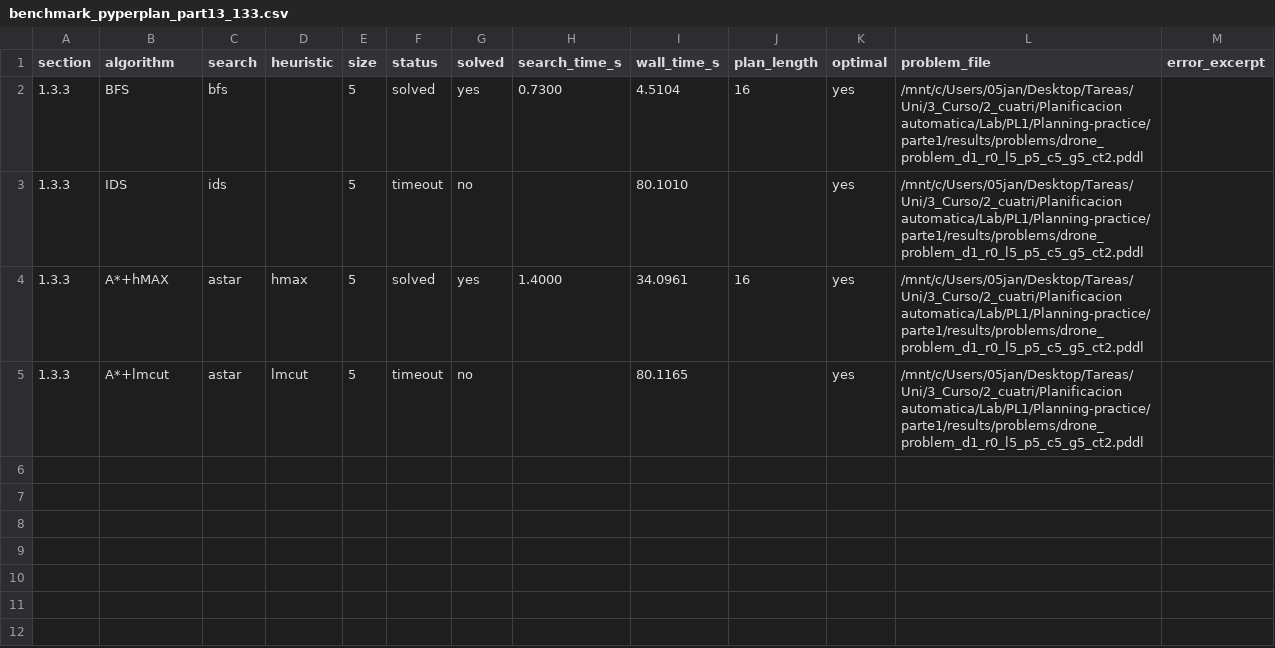
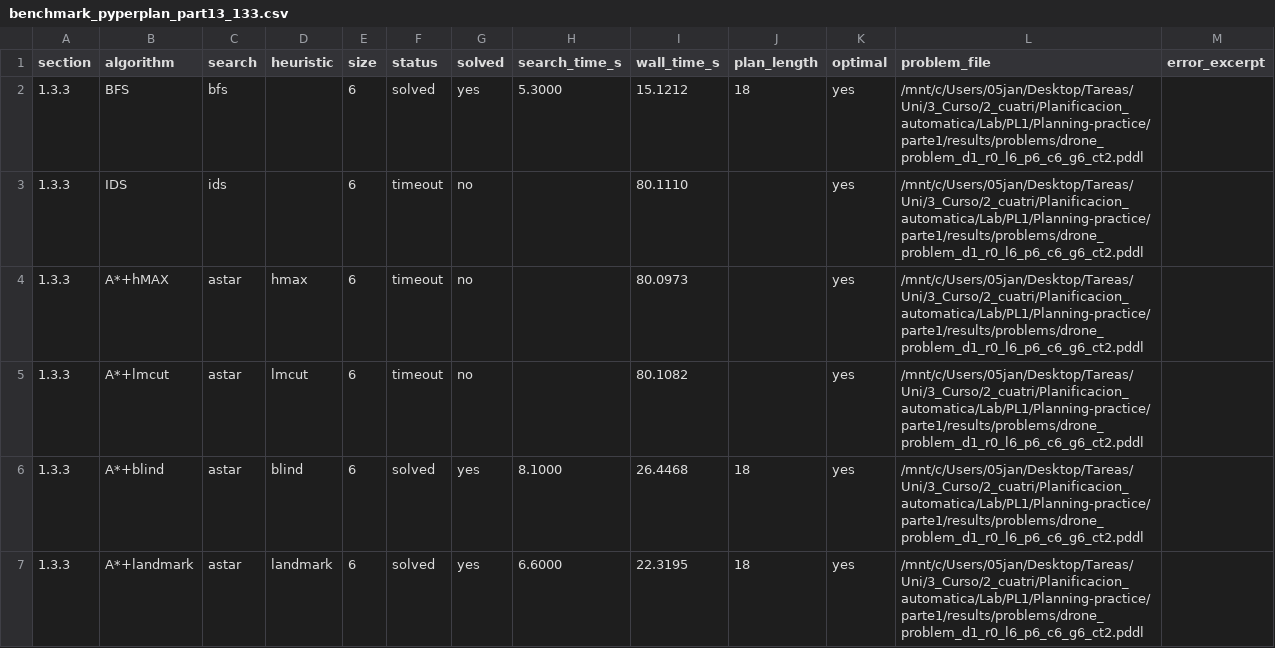
Before and after one commit to aferamb/Planning-practice, a CSV file: parte1/results/benchmark_pyperplan_part13_133.csv, drawn as a sheet.

```diff
--- a/parte1/results/benchmark_pyperplan_part13_133.csv
+++ b/parte1/results/benchmark_pyperplan_part13_133.csv
@@ -1,5 +1,7 @@
 section,algorithm,search,heuristic,size,status,solved,search_time_s,wall_time_s,plan_length,optimal,problem_file,error_excerpt
-1.3.3,BFS,bfs,,5,solved,yes,0.7300,4.5104,16,yes,/mnt/c/Users/05jan/Desktop/Tareas/Uni/3_Curso/2_cuatri/Planificacion automatica/Lab/PL1/Planning-practice/parte1/results/problems/drone_problem_d1_r0_l5_p5_c5_g5_ct2.pddl,
-1.3.3,IDS,ids,,5,timeout,no,,80.1010,,yes,/mnt/c/Users/05jan/Desktop/Tareas/Uni/3_Curso/2_cuatri/Planificacion automatica/Lab/PL1/Planning-practice/parte1/results/problems/drone_problem_d1_r0_l5_p5_c5_g5_ct2.pddl,
-1.3.3,A*+hMAX,astar,hmax,5,solved,yes,1.4000,34.0961,16,yes,/mnt/c/Users/05jan/Desktop/Tareas/Uni/3_Curso/2_cuatri/Planificacion automatica/Lab/PL1/Planning-practice/parte1/results/problems/drone_problem_d1_r0_l5_p5_c5_g5_ct2.pddl,
-1.3.3,A*+lmcut,astar,lmcut,5,timeout,no,,80.1165,,yes,/mnt/c/Users/05jan/Desktop/Tareas/Uni/3_Curso/2_cuatri/Planificacion automatica/Lab/PL1/Planning-practice/parte1/results/problems/drone_problem_d1_r0_l5_p5_c5_g5_ct2.pddl,
+1.3.3,BFS,bfs,,6,solved,yes,5.3000,15.1212,18,yes,/mnt/c/Users/05jan/Desktop/Tareas/Uni/3_Curso/2_cuatri/Planificacion_automatica/Lab/PL1/Planning-practice/parte1/results/problems/drone_problem_d1_r0_l6_p6_c6_g6_ct2.pddl,
+1.3.3,IDS,ids,,6,timeout,no,,80.1110,,yes,/mnt/c/Users/05jan/Desktop/Tareas/Uni/3_Curso/2_cuatri/Planificacion_automatica/Lab/PL1/Planning-practice/parte1/results/problems/drone_problem_d1_r0_l6_p6_c6_g6_ct2.pddl,
+1.3.3,A*+hMAX,astar,hmax,6,timeout,no,,80.0973,,yes,/mnt/c/Users/05jan/Desktop/Tareas/Uni/3_Curso/2_cuatri/Planificacion_automatica/Lab/PL1/Planning-practice/parte1/results/problems/drone_problem_d1_r0_l6_p6_c6_g6_ct2.pddl,
+1.3.3,A*+lmcut,astar,lmcut,6,timeout,no,,80.1082,,yes,/mnt/c/Users/05jan/Desktop/Tareas/Uni/3_Curso/2_cuatri/Planificacion_automatica/Lab/PL1/Planning-practice/parte1/results/problems/drone_problem_d1_r0_l6_p6_c6_g6_ct2.pddl,
+1.3.3,A*+blind,astar,blind,6,solved,yes,8.1000,26.4468,18,yes,/mnt/c/Users/05jan/Desktop/Tareas/Uni/3_Curso/2_cuatri/Planificacion_automatica/Lab/PL1/Planning-practice/parte1/results/problems/drone_problem_d1_r0_l6_p6_c6_g6_ct2.pddl,
+1.3.3,A*+landmark,astar,landmark,6,solved,yes,6.6000,22.3195,18,yes,/mnt/c/Users/05jan/Desktop/Tareas/Uni/3_Curso/2_cuatri/Planificacion_automatica/Lab/PL1/Planning-practice/parte1/results/problems/drone_problem_d1_r0_l6_p6_c6_g6_ct2.pddl,
```
Also changed, not shown: parte1/results/benchmark_pyperplan_part13_all.csv, parte2/results/benchmark_pyperplan_part21_211.csv, 17 other files.
